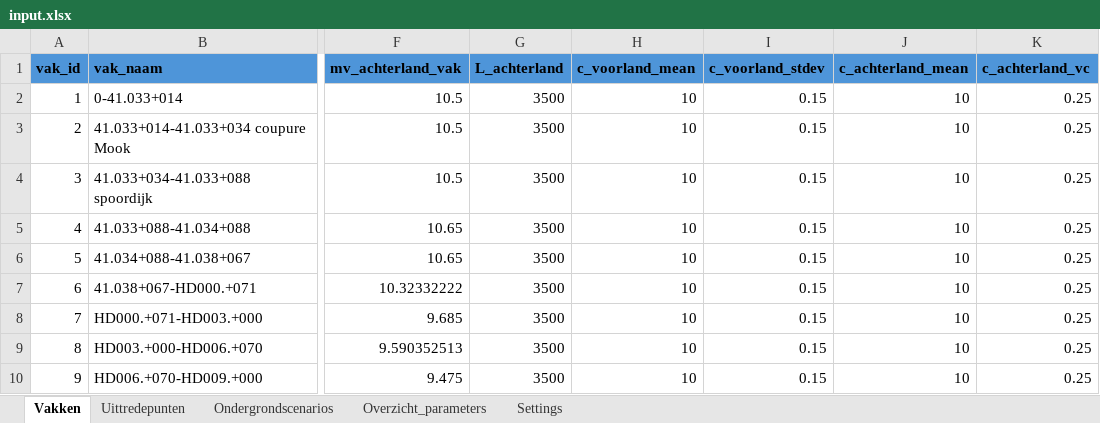
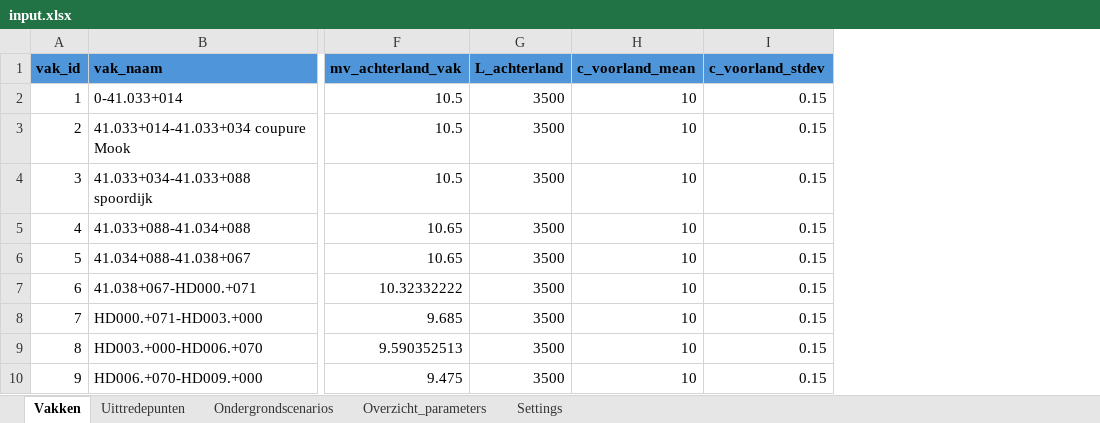
Before and after one commit to kkpdata/GeoProb-Pipe, an Excel workbook: workspaces/example_new_calculations/input/input.xlsx, sheet Vakken, drawn as a sheet; only a part is shown, gaps mark what is left out; values as stored, in another font and other column widths than the file's, no borders; table styles not drawn; the diff names each change by its address in the sheet, - before the commit and + after, or states it on an @@ line.

```diff
--- a/workspaces/example_new_calculations/input/input.xlsx (sheet Vakken)
+++ b/workspaces/example_new_calculations/input/input.xlsx (sheet Vakken)
-column J (c_achterland_mean), rows 2-10: all 10
-column K (c_achterland_vc), rows 2-10: all 0.25
```
Also changed, not shown: sheet Ondergrondscenarios, sheet Overzicht_parameters.
